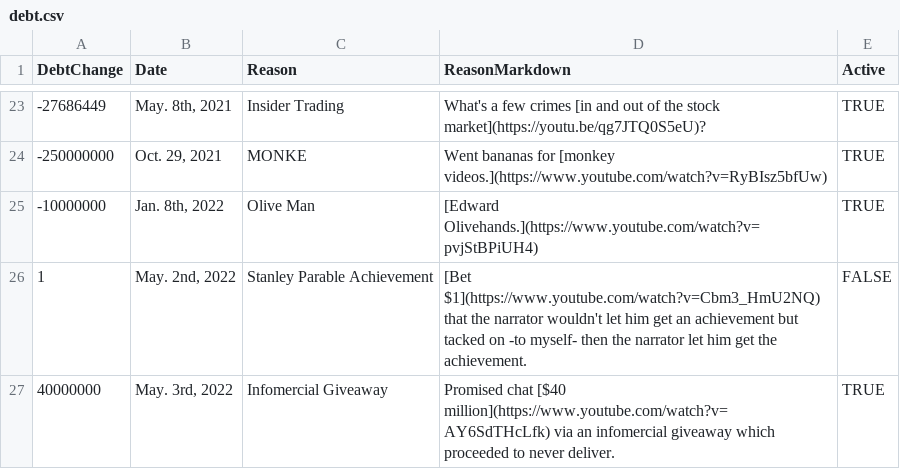
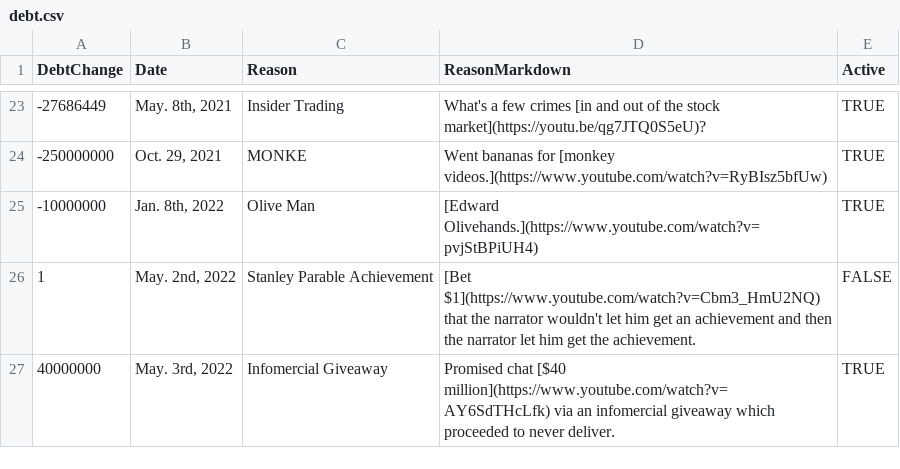
Before and after one commit to JermaSites/JermaDebt, a CSV file: _data/debt.csv, drawn as a sheet; only a part is shown, gaps mark what is left out.

Commit message:
i cri. idk

```diff
--- a/_data/debt.csv
+++ b/_data/debt.csv
@@ -25,3 +25,3 @@ DebtChange,Date,Reason,ReasonMarkdown,Active
 -10000000,"Jan. 8th, 2022",Olive Man,[Edward Olivehands.](https://www.youtube.com/watch?v=pvjStBPiUH4),TRUE
-1,"May. 2nd, 2022",Stanley Parable Achievement,[Bet $1](https://www.youtube.com/watch?v=Cbm3_HmU2NQ) that the narrator wouldn't let him get an achievement but tacked on -to myself- then the narrator let him get the achievement.,FALSE
+1,"May. 2nd, 2022",Stanley Parable Achievement,[Bet $1](https://www.youtube.com/watch?v=Cbm3_HmU2NQ) that the narrator wouldn't let him get an achievement and then the narrator let him get the achievement.,FALSE
 40000000,"May. 3rd, 2022",Infomercial Giveaway,Promised chat [$40 million](https://www.youtube.com/watch?v=AY6SdTHcLfk) via an infomercial giveaway which proceeded to never deliver.,TRUE
```
